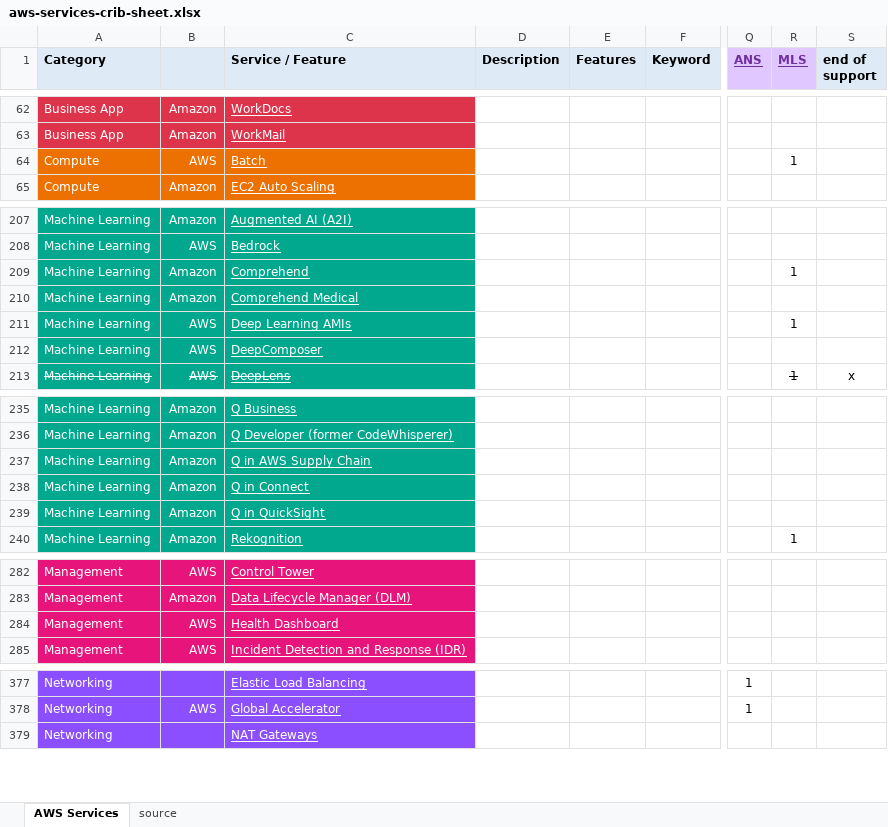
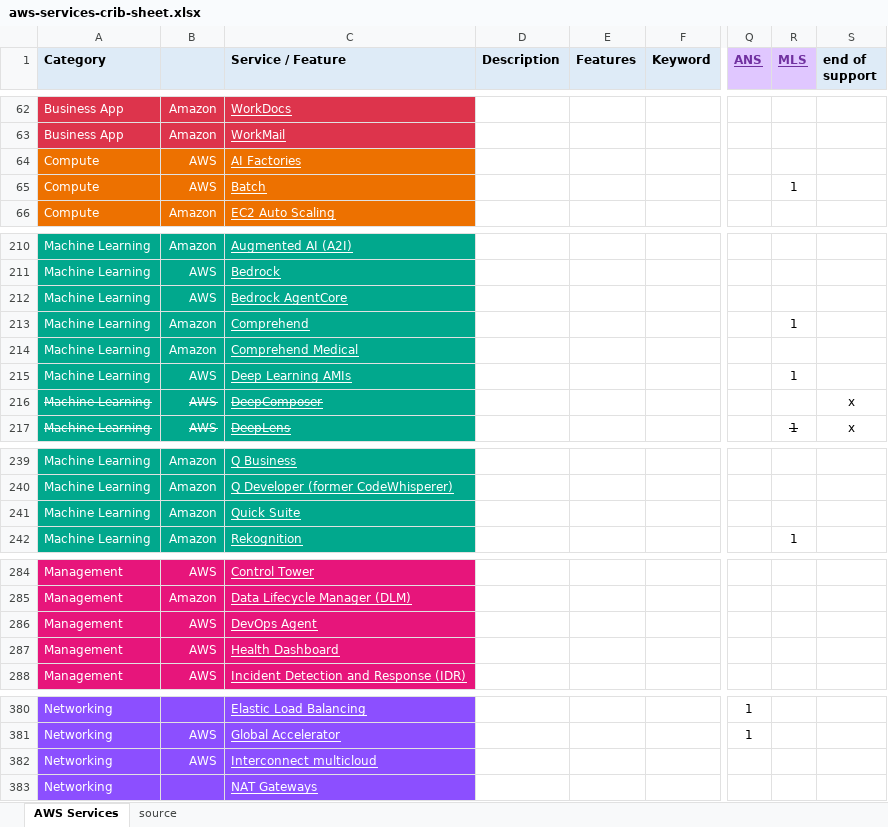
Before and after one commit to corbuno/aws-services-crib-sheet, an Excel workbook: aws-services-crib-sheet.xlsx, sheet AWS Services, drawn as a sheet; only a part is shown, gaps mark what is left out; values as stored, in another font and other column widths than the file's, no borders; removed rows and columns are numbered as before the commit, all else as after; rows hold the shown columns only; the diff covers the shown part only; the diff names each change by its address in the sheet, - before the commit and + after, or states it on an @@ line.

Commit message:
re:Invent 2025

```diff
--- a/aws-services-crib-sheet.xlsx (sheet AWS Services)
+++ b/aws-services-crib-sheet.xlsx (sheet AWS Services)
+row 64: Compute | AWS | AI Factories
+row 212: Machine Learning | AWS | Bedrock AgentCore
-A216:C216 strikethrough: off
+A216:C216 strikethrough: on
-S216 (end of support): (empty)
+S216 (end of support): x
-row 237: Machine Learning | Amazon | Q in AWS Supply Chain
-row 238: Machine Learning | Amazon | Q in Connect
-C241 (Service / Feature): Q in QuickSight
+C241 (Service / Feature): Quick Suite
+row 286: Management | AWS | DevOps Agent
+row 382: Networking | AWS | Interconnect multicloud
```
Also changed, not shown: 3 added rows and 1 edited cell elsewhere in this sheet.
